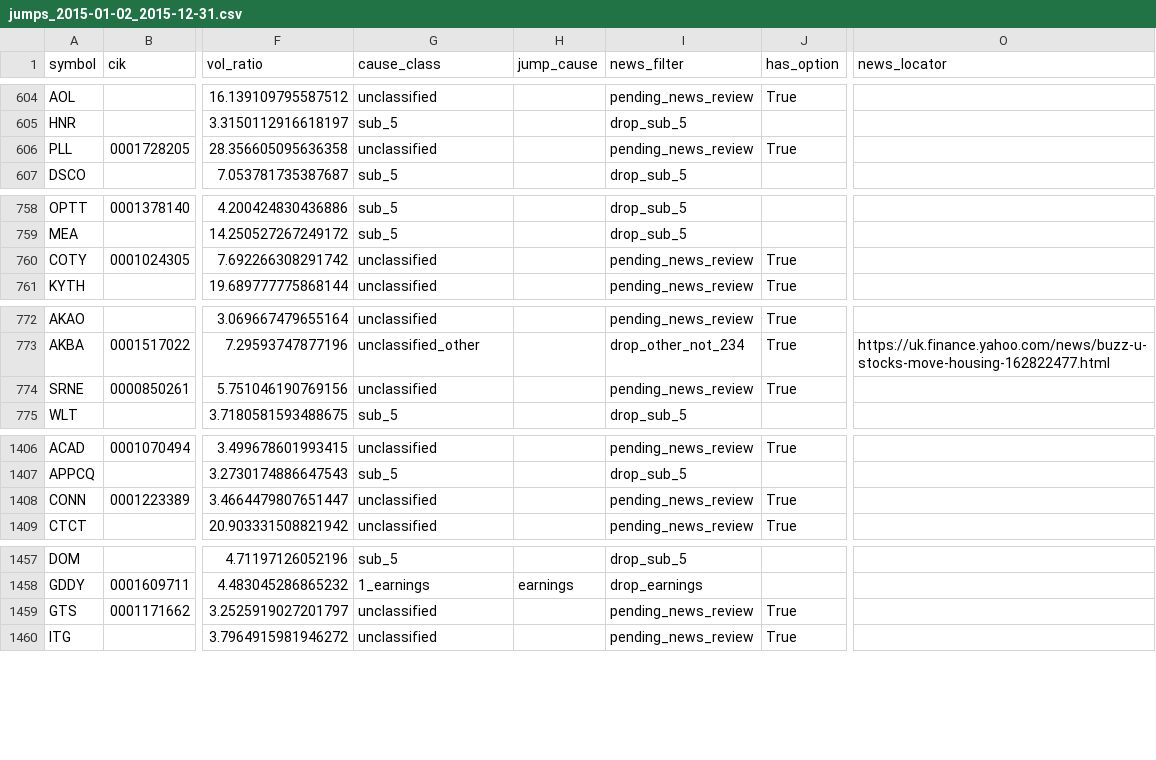
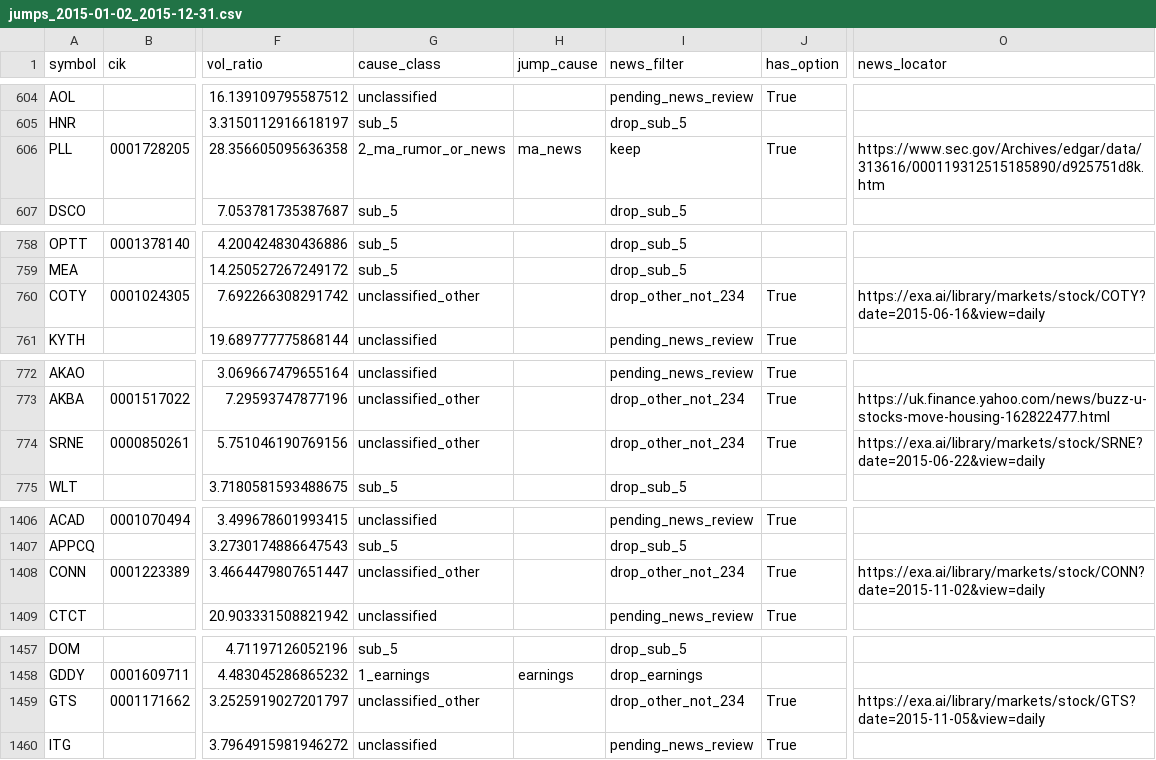
Before and after one commit to histidineARG/insider-option-patterns, a CSV file: results/price_jump_examine/jumps_2015-01-02_2015-12-31.csv, drawn as a sheet; only a part is shown, gaps mark what is left out; the diff covers the shown part only; the diff names each change by its address in the sheet, - before the commit and + after, or states it on an @@ line.

```diff
--- a/results/price_jump_examine/jumps_2015-01-02_2015-12-31.csv
+++ b/results/price_jump_examine/jumps_2015-01-02_2015-12-31.csv
-G606 (cause_class): unclassified
+G606 (cause_class): 2_ma_rumor_or_news
-H606 (jump_cause): (empty)
+H606 (jump_cause): ma_news
-I606 (news_filter): pending_news_review
+I606 (news_filter): keep
-O606 (news_locator): (empty)
+O606 (news_locator): https://www.sec.gov/Archives/edgar/data/313616/000119312515185890/d925751d8k.htm
-G760 (cause_class): unclassified
+G760 (cause_class): unclassified_other
-I760 (news_filter): pending_news_review
+I760 (news_filter): drop_other_not_234
-O760 (news_locator): (empty)
+O760 (news_locator): https://exa.ai/library/markets/stock/COTY?date=2015-06-16&view=daily
-G774 (cause_class): unclassified
+G774 (cause_class): unclassified_other
-I774 (news_filter): pending_news_review
+I774 (news_filter): drop_other_not_234
-O774 (news_locator): (empty)
+O774 (news_locator): https://exa.ai/library/markets/stock/SRNE?date=2015-06-22&view=daily
-G1408 (cause_class): unclassified
+G1408 (cause_class): unclassified_other
-I1408 (news_filter): pending_news_review
+I1408 (news_filter): drop_other_not_234
-O1408 (news_locator): (empty)
+O1408 (news_locator): https://exa.ai/library/markets/stock/CONN?date=2015-11-02&view=daily
-G1459 (cause_class): unclassified
+G1459 (cause_class): unclassified_other
-I1459 (news_filter): pending_news_review
+I1459 (news_filter): drop_other_not_234
-O1459 (news_locator): (empty)
+O1459 (news_locator): https://exa.ai/library/markets/stock/GTS?date=2015-11-05&view=daily
```
Also changed, not shown: 3 edited cells elsewhere in this file, results/price_jump_examine/jumps_2013-01-02_2014-12-31.csv, results/price_jump_examine/jumps_2016-01-04_2016-12-30.csv, 15 other files.
